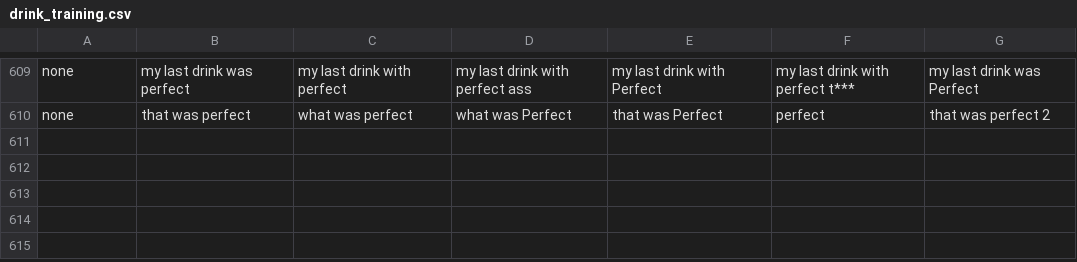
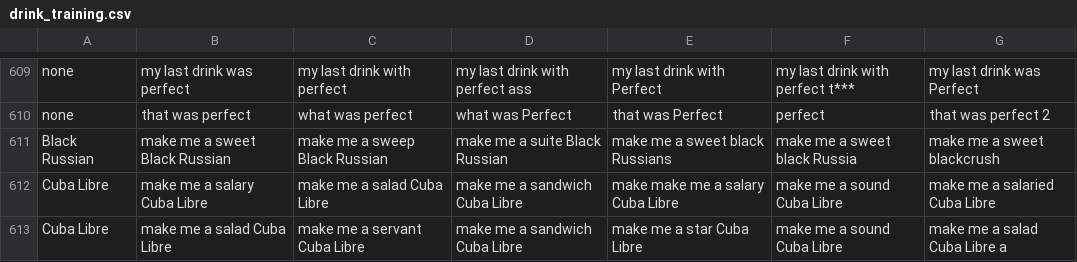
Before and after one commit to sgreenstein/RobotBartender, a CSV file: drink_training.csv, drawn as a sheet; only a part is shown, gaps mark what is left out; the diff names each change by its address in the sheet, - before the commit and + after, or states it on an @@ line.

```diff
--- a/drink_training.csv
+++ b/drink_training.csv
+row 611: Black Russian | make me a sweet Black Russian | make me a sweep Black Russian | make me a suite Black Russian | make me a sweet black Russians | make me a sweet black Russia | make me a sweet blackcrush
+row 612: Cuba Libre | make me a salary Cuba Libre | make me a salad Cuba Libre | make me a sandwich Cuba Libre | make make me a salary Cuba Libre | make me a sound Cuba Libre | make me a salaried Cuba Libre
+row 613: Cuba Libre | make me a salad Cuba Libre | make me a servant Cuba Libre | make me a sandwich Cuba Libre | make me a star Cuba Libre | make me a sound Cuba Libre | make me a salad Cuba Libre a
```
Also changed, not shown: command_training.csv, flavor_training.csv, 4 other files.
